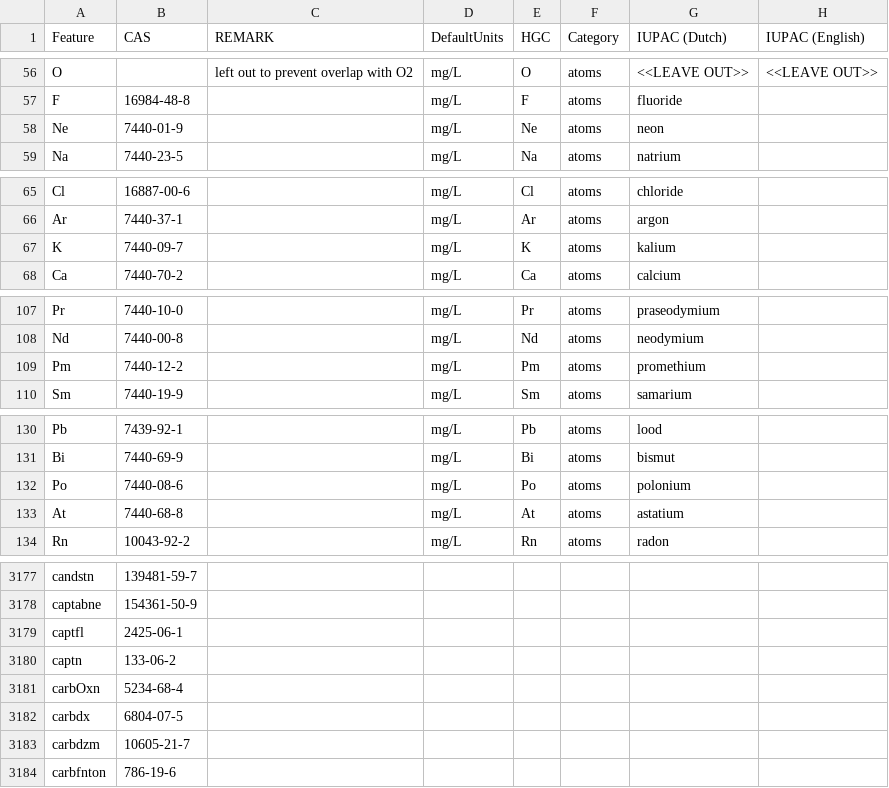
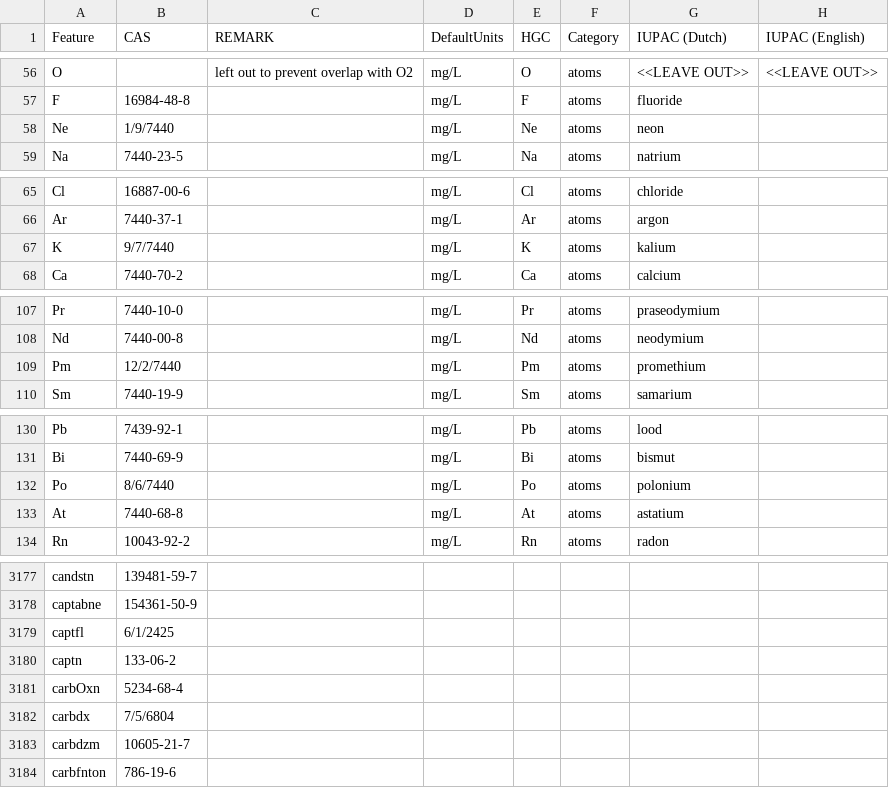
Before and after one commit to KWR-Water/hgc, a CSV file: hgc/constants/default_features_alias.csv, drawn as a sheet; only a part is shown, gaps mark what is left out; the diff covers the shown part only; the diff names each change by its address in the sheet, - before the commit and + after, or states it on an @@ line.

```diff
--- a/hgc/constants/default_features_alias.csv
+++ b/hgc/constants/default_features_alias.csv
-B58 (CAS): 7440-01-9
+B58 (CAS): 1/9/7440
-B67 (CAS): 7440-09-7
+B67 (CAS): 9/7/7440
-B109 (CAS): 7440-12-2
+B109 (CAS): 12/2/7440
-B132 (CAS): 7440-08-6
+B132 (CAS): 8/6/7440
-B3179 (CAS): 2425-06-1
+B3179 (CAS): 6/1/2425
-B3182 (CAS): 6804-07-5
+B3182 (CAS): 7/5/6804
```
Also changed, not shown: 45 edited cells elsewhere in this file, 3 other files.
